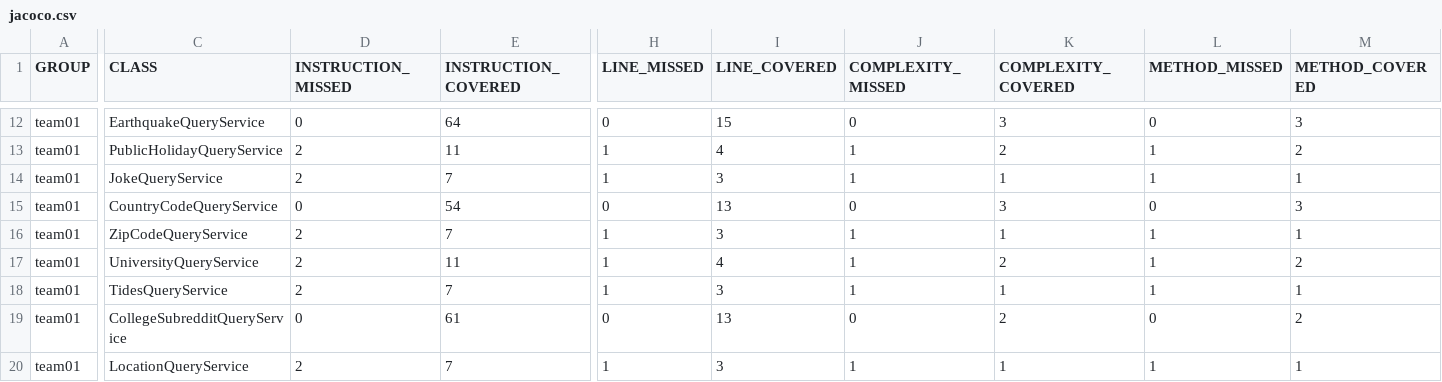
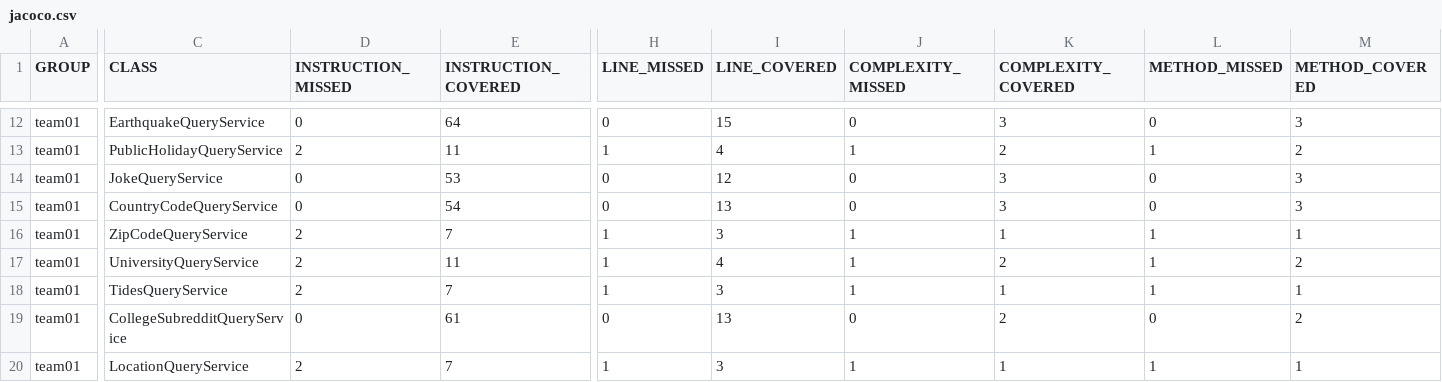
Before and after one commit to ucsb-cs156-s24/team01-s24-4pm-3, a CSV file: jacoco/jacoco.csv, drawn as a sheet; only a part is shown, gaps mark what is left out; the diff names each change by its address in the sheet, - before the commit and + after, or states it on an @@ line.

```diff
--- a/jacoco/jacoco.csv
+++ b/jacoco/jacoco.csv
-D14 (INSTRUCTION_MISSED): 2
+D14 (INSTRUCTION_MISSED): 0
-E14 (INSTRUCTION_COVERED): 7
+E14 (INSTRUCTION_COVERED): 53
-H14 (LINE_MISSED): 1
+H14 (LINE_MISSED): 0
-I14 (LINE_COVERED): 3
+I14 (LINE_COVERED): 12
-J14 (COMPLEXITY_MISSED): 1
+J14 (COMPLEXITY_MISSED): 0
-K14 (COMPLEXITY_COVERED): 1
+K14 (COMPLEXITY_COVERED): 3
-L14 (METHOD_MISSED): 1
+L14 (METHOD_MISSED): 0
-M14 (METHOD_COVERED): 1
+M14 (METHOD_COVERED): 3
```
Also changed, not shown: 7 other files.
